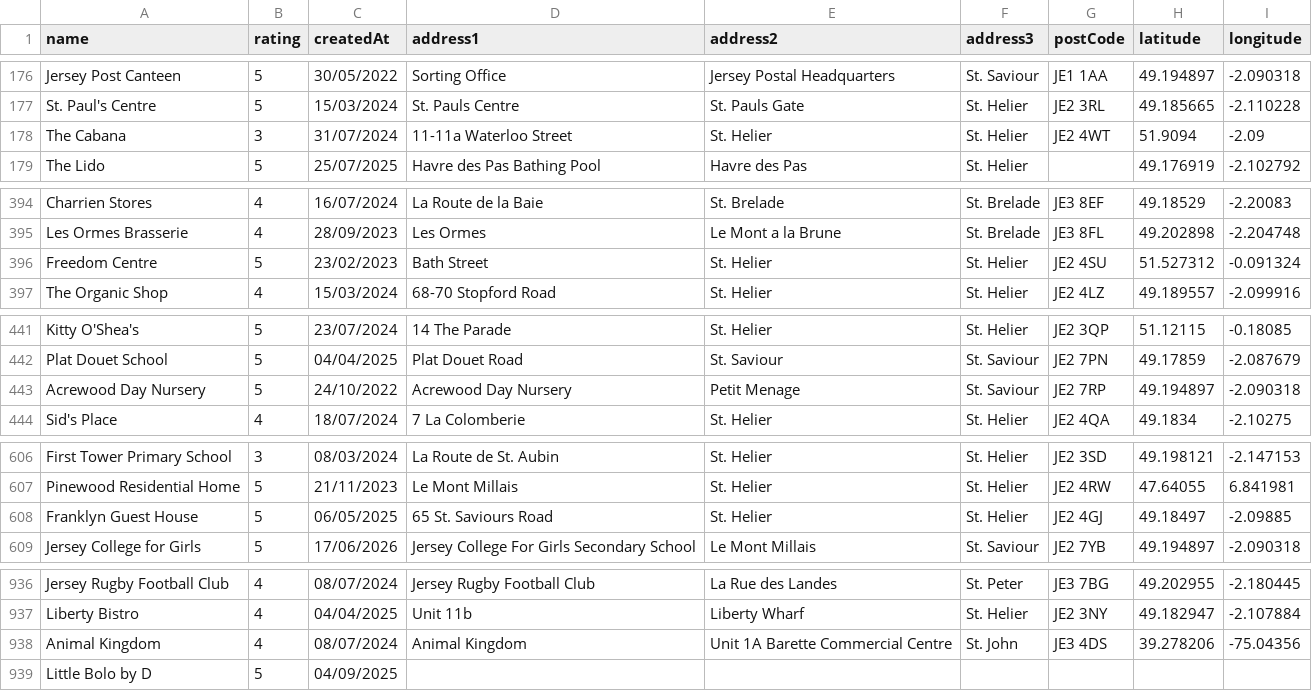
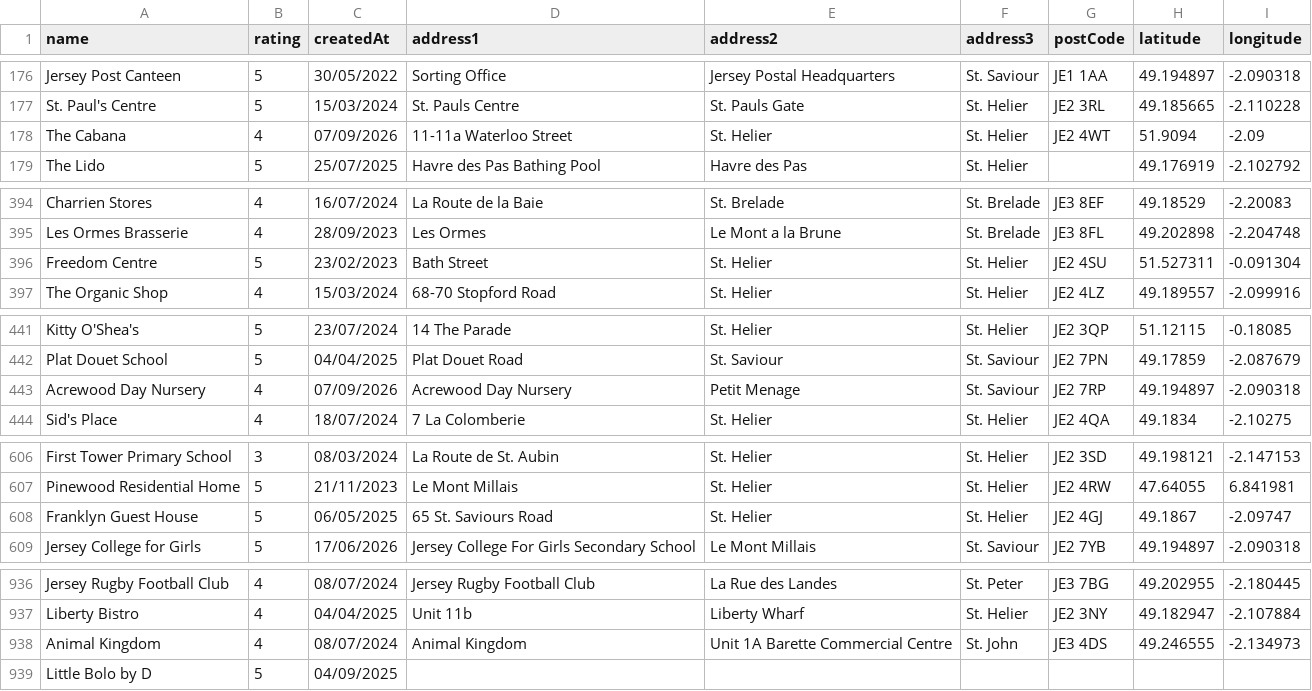
Before and after one commit to glitchjsy/opendata-downloads, a CSV file: data/eatsafe/eatsafe.csv, drawn as a sheet; only a part is shown, gaps mark what is left out; the diff covers the shown part only.

```diff
--- a/data/eatsafe/eatsafe.csv
+++ b/data/eatsafe/eatsafe.csv
@@ -177,3 +177,3 @@ Jersey Post Canteen,5,30/05/2022,Sorting Office,Jersey Postal Headquarters,St. S
 St. Paul's Centre,5,15/03/2024,St. Pauls Centre,St. Pauls Gate,St. Helier,JE2 3RL,49.185665,-2.110228
-The Cabana,3,31/07/2024,11-11a Waterloo Street,St. Helier,St. Helier,JE2 4WT,51.9094,-2.09
+The Cabana,4,07/09/2026,11-11a Waterloo Street,St. Helier,St. Helier,JE2 4WT,51.9094,-2.09
 The Lido,5,25/07/2025,Havre des Pas Bathing Pool,Havre des Pas,St. Helier,,49.176919,-2.102792
@@ -395,3 +395,3 @@ Charrien Stores,4,16/07/2024,La Route de la Baie,St. Brelade,St. Brelade,JE3 8EF
 Les Ormes Brasserie,4,28/09/2023,Les Ormes,Le Mont a la Brune,St. Brelade,JE3 8FL,49.202898,-2.204748
-Freedom Centre,5,23/02/2023,Bath Street,St. Helier,St. Helier,JE2 4SU,51.527312,-0.091324
+Freedom Centre,5,23/02/2023,Bath Street,St. Helier,St. Helier,JE2 4SU,51.527311,-0.091304
 The Organic Shop,4,15/03/2024,68-70 Stopford Road,St. Helier,St. Helier,JE2 4LZ,49.189557,-2.099916
@@ -442,3 +442,3 @@ Kitty O'Shea's,5,23/07/2024,14 The Parade,St. Helier,St. Helier,JE2 3QP,51.12115
 Plat Douet School,5,04/04/2025,Plat Douet Road,St. Saviour,St. Saviour,JE2 7PN,49.17859,-2.087679
-Acrewood Day Nursery,5,24/10/2022,Acrewood Day Nursery,Petit Menage,St. Saviour,JE2 7RP,49.194897,-2.090318
+Acrewood Day Nursery,4,07/09/2026,Acrewood Day Nursery,Petit Menage,St. Saviour,JE2 7RP,49.194897,-2.090318
 Sid's Place,4,18/07/2024,7 La Colomberie,St. Helier,St. Helier,JE2 4QA,49.1834,-2.10275
@@ -607,3 +607,3 @@ First Tower Primary School,3,08/03/2024,La Route de St. Aubin,St. Helier,St. Hel
 Pinewood Residential Home,5,21/11/2023,Le Mont Millais,St. Helier,St. Helier,JE2 4RW,47.64055,6.841981
-Franklyn Guest House,5,06/05/2025,65 St. Saviours Road,St. Helier,St. Helier,JE2 4GJ,49.18497,-2.09885
+Franklyn Guest House,5,06/05/2025,65 St. Saviours Road,St. Helier,St. Helier,JE2 4GJ,49.1867,-2.09747
 Jersey College for Girls,5,17/06/2026,Jersey College For Girls Secondary School,Le Mont Millais,St. Saviour,JE2 7YB,49.194897,-2.090318
@@ -937,3 +937,3 @@ Jersey Rugby Football Club,4,08/07/2024,Jersey Rugby Football Club,La Rue des La
 Liberty Bistro,4,04/04/2025,Unit 11b,Liberty Wharf,St. Helier,JE2 3NY,49.182947,-2.107884
-Animal Kingdom,4,08/07/2024,Animal Kingdom,Unit 1A Barette Commercial Centre,St. John,JE3 4DS,39.278206,-75.04356
+Animal Kingdom,4,08/07/2024,Animal Kingdom,Unit 1A Barette Commercial Centre,St. John,JE3 4DS,49.246555,-2.134973
 Little Bolo by D,5,04/09/2025,,,,,,
```
Also changed, not shown: 2 edited cells elsewhere in this file, 4 other files.
